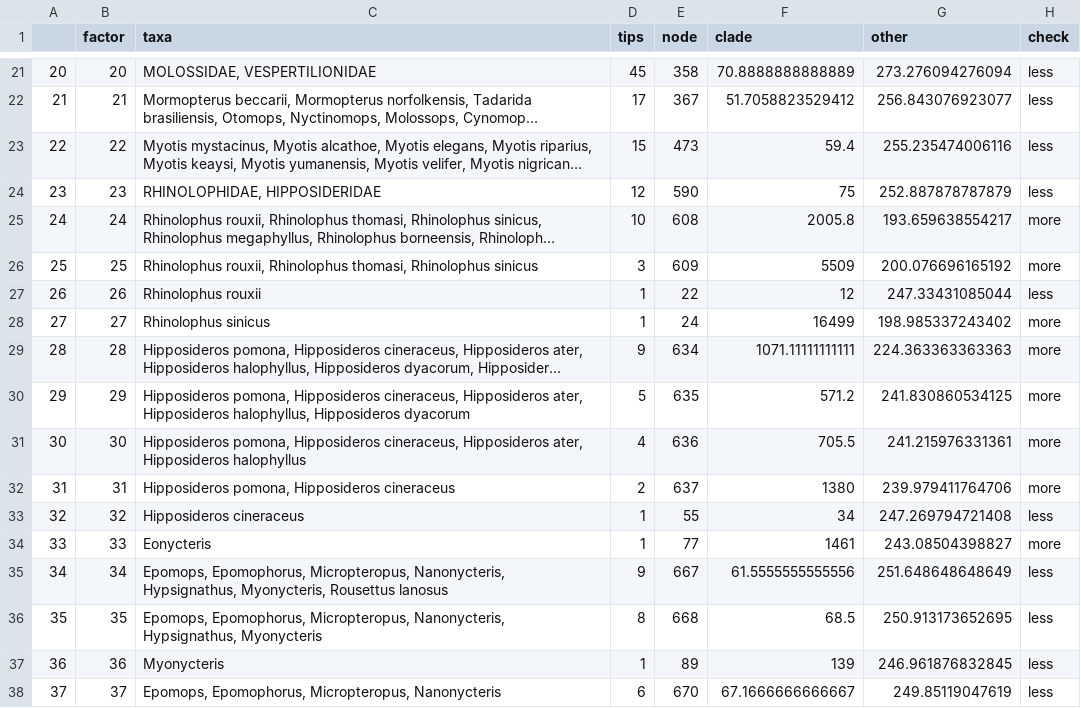
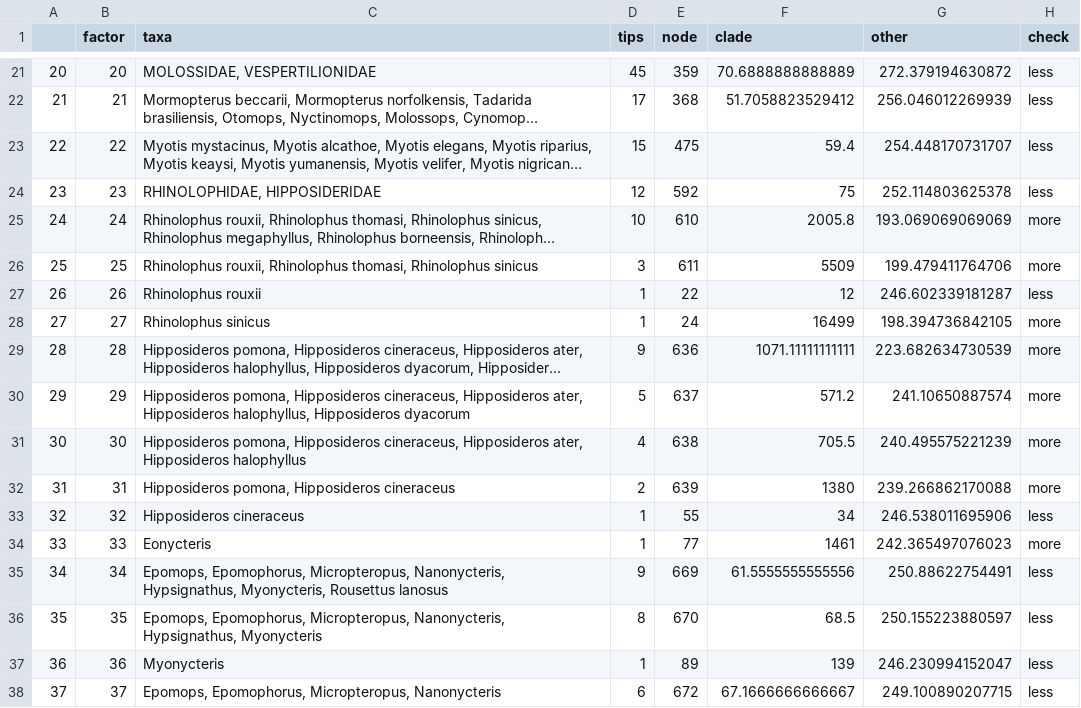
Before and after one commit to viralemergence/batgap, a CSV file: 04_outputs/Table S9.csv, drawn as a sheet; only a part is shown, gaps mark what is left out; long unchanged cells end in …; the diff covers the shown part only; the diff names each change by its address in the sheet, - before the commit and + after, or states it on an @@ line.

```diff
--- a/04_outputs/Table S9.csv
+++ b/04_outputs/Table S9.csv
-E21 (node): 358
+E21 (node): 359
-F21 (clade): 70.8888888888889
+F21 (clade): 70.6888888888889
-G21 (other): 273.276094276094
+G21 (other): 272.379194630872
-E22 (node): 367
+E22 (node): 368
-G22 (other): 256.843076923077
+G22 (other): 256.046012269939
-E23 (node): 473
+E23 (node): 475
-G23 (other): 255.235474006116
+G23 (other): 254.448170731707
-E24 (node): 590
+E24 (node): 592
-G24 (other): 252.887878787879
+G24 (other): 252.114803625378
-E25 (node): 608
+E25 (node): 610
-G25 (other): 193.659638554217
+G25 (other): 193.069069069069
-E26 (node): 609
+E26 (node): 611
-G26 (other): 200.076696165192
+G26 (other): 199.479411764706
-G27 (other): 247.33431085044
+G27 (other): 246.602339181287
-G28 (other): 198.985337243402
+G28 (other): 198.394736842105
-E29 (node): 634
+E29 (node): 636
-G29 (other): 224.363363363363
+G29 (other): 223.682634730539
-E30 (node): 635
+E30 (node): 637
-G30 (other): 241.830860534125
+G30 (other): 241.10650887574
-E31 (node): 636
+E31 (node): 638
-G31 (other): 241.215976331361
+G31 (other): 240.495575221239
-E32 (node): 637
+E32 (node): 639
-G32 (other): 239.979411764706
+G32 (other): 239.266862170088
-G33 (other): 247.269794721408
+G33 (other): 246.538011695906
-G34 (other): 243.08504398827
+G34 (other): 242.365497076023
-E35 (node): 667
+E35 (node): 669
-G35 (other): 251.648648648649
+G35 (other): 250.88622754491
-E36 (node): 668
+E36 (node): 670
-G36 (other): 250.913173652695
+G36 (other): 250.155223880597
-G37 (other): 246.961876832845
+G37 (other): 246.230994152047
-E38 (node): 670
+E38 (node): 672
-G38 (other): 249.85119047619
+G38 (other): 249.100890207715
```
Also changed, not shown: 64 edited cells elsewhere in this file, 04_outputs/Table S5.csv, 04_outputs/Table S8.csv, 3 other files.
